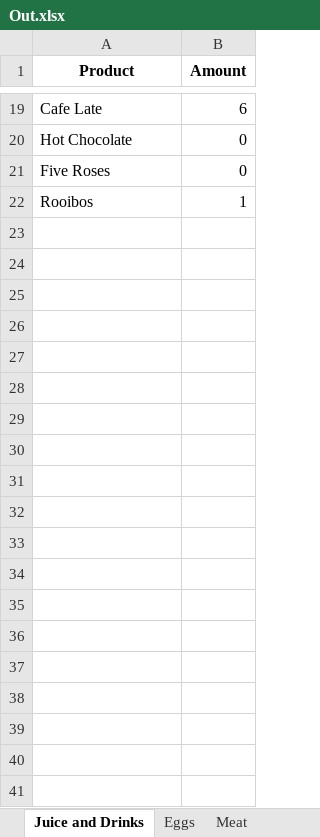
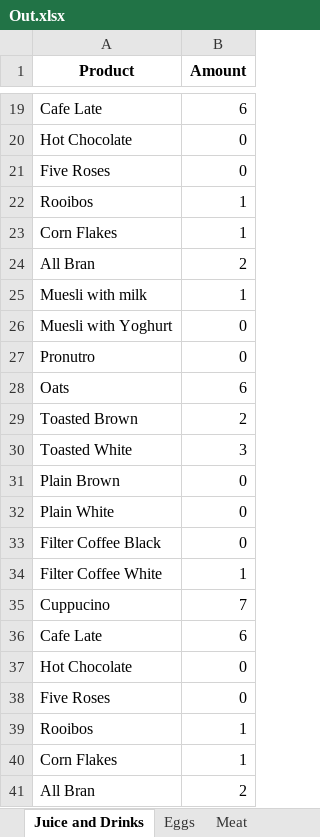
Before and after one commit to MullerPietPompies/order-system2, an Excel workbook: main_files/Out.xlsx, sheet Juice and Drinks, drawn as a sheet; only a part is shown, gaps mark what is left out; values as stored, in another font and other column widths than the file's, no borders; the diff covers the shown part only; the diff names each change by its address in the sheet, - before the commit and + after, or states it on an @@ line.

```diff
--- a/main_files/Out.xlsx (sheet Juice and Drinks)
+++ b/main_files/Out.xlsx (sheet Juice and Drinks)
+row 23: Corn Flakes | 1
+row 24: All Bran | 2
+row 25: Muesli with milk | 1
+row 26: Muesli with Yoghurt | 0
+row 27: Pronutro | 0
+row 28: Oats | 6
+row 29: Toasted Brown | 2
+row 30: Toasted White | 3
+row 31: Plain Brown | 0
+row 32: Plain White | 0
+row 33: Filter Coffee Black | 0
+row 34: Filter Coffee White | 1
+row 35: Cuppucino | 7
+row 36: Cafe Late | 6
+row 37: Hot Chocolate | 0
+row 38: Five Roses | 0
+row 39: Rooibos | 1
+row 40: Corn Flakes | 1
+row 41: All Bran | 2
```
Also changed, not shown: 49 added rows elsewhere in this sheet, sheet Veg and Starch, sheet Meat, sheet Eggs And time to be completed, 2 other files.
